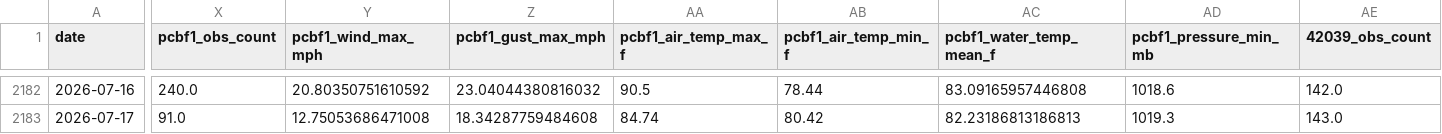
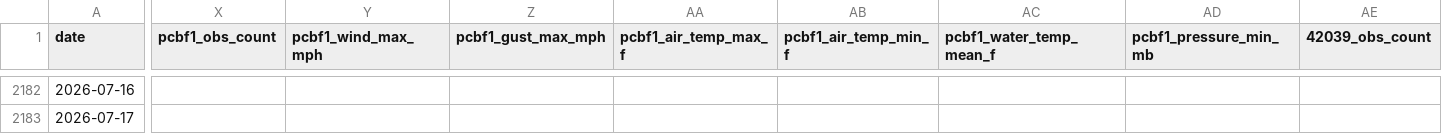
Before and after one commit to DCMedic/safe2swimpcb, a CSV file: data/model_training.csv, drawn as a sheet; only a part is shown, gaps mark what is left out; the diff covers the shown part only; the diff names each change by its address in the sheet, - before the commit and + after, or states it on an @@ line.

```diff
--- a/data/model_training.csv
+++ b/data/model_training.csv
-X2182 (pcbf1_obs_count): 240.0
+X2182 (pcbf1_obs_count): (empty)
-Y2182 (pcbf1_wind_max_mph): 20.80350751610592
+Y2182 (pcbf1_wind_max_mph): (empty)
-Z2182 (pcbf1_gust_max_mph): 23.04044380816032
+Z2182 (pcbf1_gust_max_mph): (empty)
-AA2182 (pcbf1_air_temp_max_f): 90.5
+AA2182 (pcbf1_air_temp_max_f): (empty)
-AB2182 (pcbf1_air_temp_min_f): 78.44
+AB2182 (pcbf1_air_temp_min_f): (empty)
-AC2182 (pcbf1_water_temp_mean_f): 83.09165957446808
+AC2182 (pcbf1_water_temp_mean_f): (empty)
-AD2182 (pcbf1_pressure_min_mb): 1018.6
+AD2182 (pcbf1_pressure_min_mb): (empty)
-AE2182 (42039_obs_count): 142.0
+AE2182 (42039_obs_count): (empty)
-X2183 (pcbf1_obs_count): 91.0
+X2183 (pcbf1_obs_count): (empty)
-Y2183 (pcbf1_wind_max_mph): 12.75053686471008
+Y2183 (pcbf1_wind_max_mph): (empty)
-Z2183 (pcbf1_gust_max_mph): 18.34287759484608
+Z2183 (pcbf1_gust_max_mph): (empty)
-AA2183 (pcbf1_air_temp_max_f): 84.74
+AA2183 (pcbf1_air_temp_max_f): (empty)
-AB2183 (pcbf1_air_temp_min_f): 80.42
+AB2183 (pcbf1_air_temp_min_f): (empty)
-AC2183 (pcbf1_water_temp_mean_f): 82.23186813186813
+AC2183 (pcbf1_water_temp_mean_f): (empty)
-AD2183 (pcbf1_pressure_min_mb): 1019.3
+AD2183 (pcbf1_pressure_min_mb): (empty)
-AE2183 (42039_obs_count): 143.0
+AE2183 (42039_obs_count): (empty)
```
Also changed, not shown: 110 edited cells elsewhere in this file, data/westendpcb_flag_overlap_audit.csv, data/westendpcb_flag_posts.csv, 7 other files.
